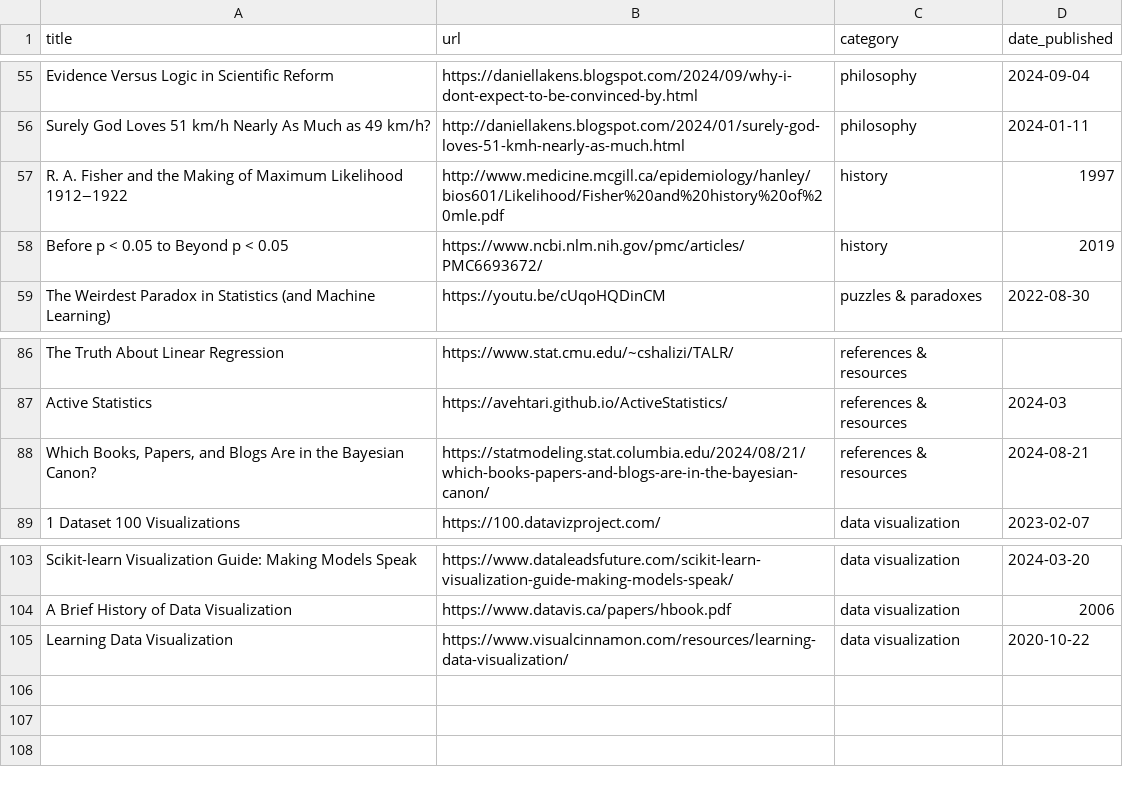
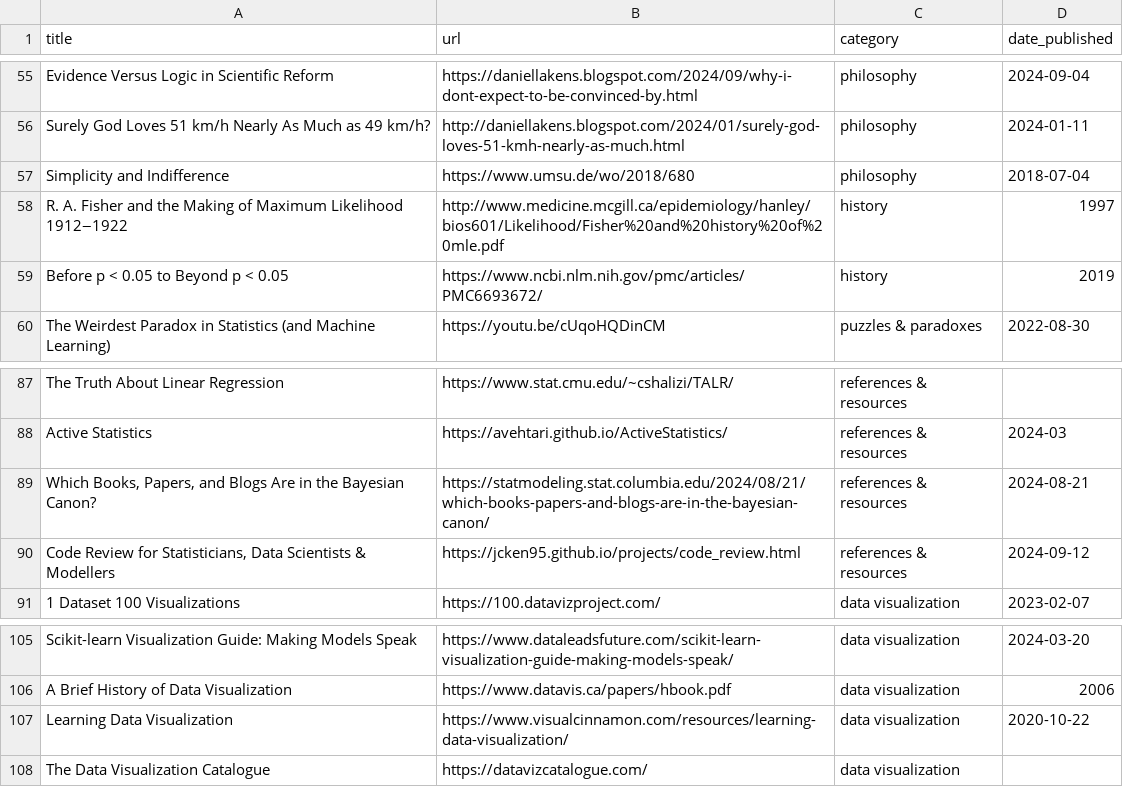
Before and after one commit to jdonland/jdonland.github.io, a CSV file: data_science_links.csv, drawn as a sheet; only a part is shown, gaps mark what is left out; the diff names each change by its address in the sheet, - before the commit and + after, or states it on an @@ line.

Commit message:
add code review for data scientists link

```diff
--- a/data_science_links.csv
+++ b/data_science_links.csv
+row 57: Simplicity and Indifference | https://www.umsu.de/wo/2018/680 | philosophy | 2018-07-04
+row 90: Code Review for Statisticians, Data Scientists & Modellers | https://jcken95.github.io/projects/code_review.html | references & resources | 2024-09-12
+row 108: The Data Visualization Catalogue | https://datavizcatalogue.com/ | data visualization
```
Also changed, not shown: 3 other files.
